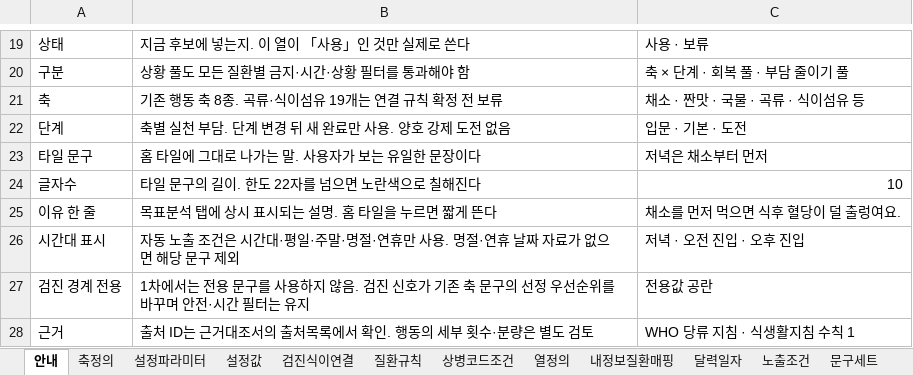
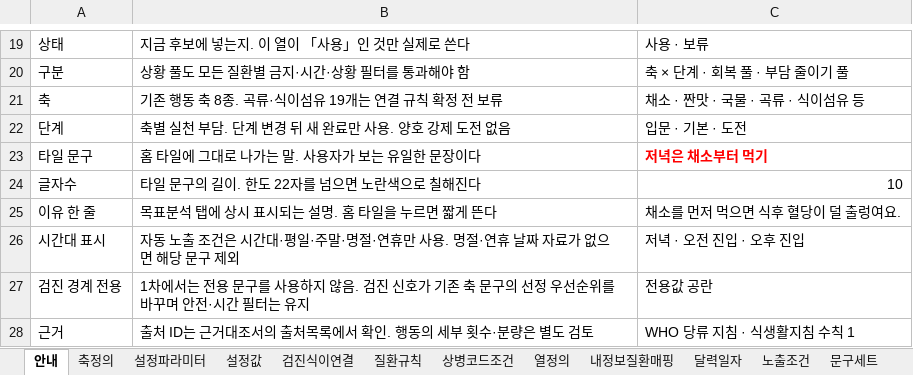
Before and after one commit to srleeinkorea/Project_maiReport, an Excel workbook: outputs/mai-report-policy/식이/maiReport_식이_참조설정데이터_v1.0.0.xlsx, sheet 안내, drawn as a sheet; only a part is shown, gaps mark what is left out; values as stored, in another font and other column widths than the file's, no borders; the diff names each change by its address in the sheet, - before the commit and + after, or states it on an @@ line.

```diff
--- a/outputs/mai-report-policy/식이/maiReport_식이_참조설정데이터_v1.0.0.xlsx (sheet 안내)
+++ b/outputs/mai-report-policy/식이/maiReport_식이_참조설정데이터_v1.0.0.xlsx (sheet 안내)
-C23: 저녁은 채소부터 먼저
+C23: 저녁은 채소부터 먹기
@@ C23 bold: off → on, text colour: black → #FF0000 @@
```
Also changed, not shown: sheet 문구세트, outputs/mai-report-policy/식이/maiReport_식이_개발전달_데이터계약_v1.0.0.xlsx, 20 other files.
